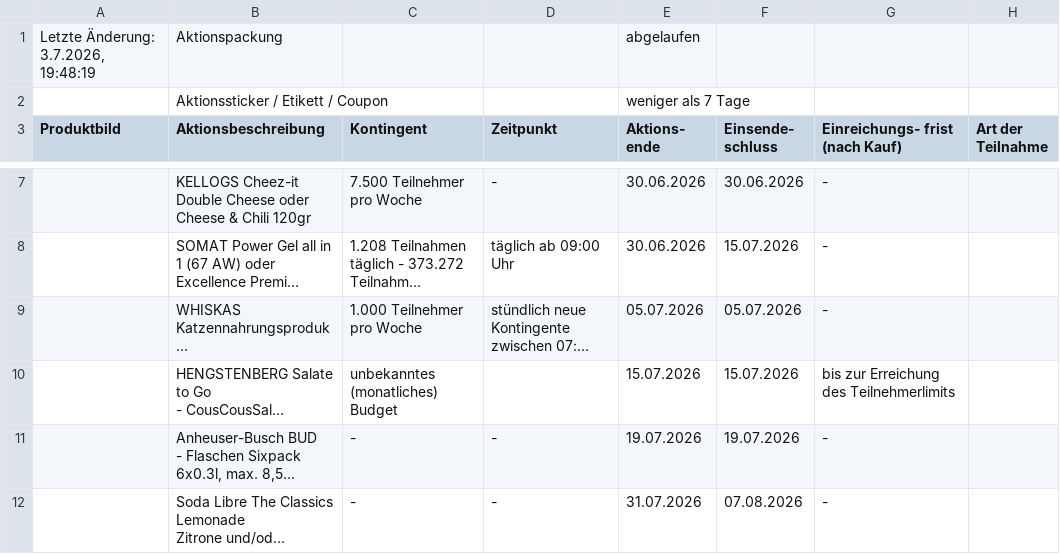
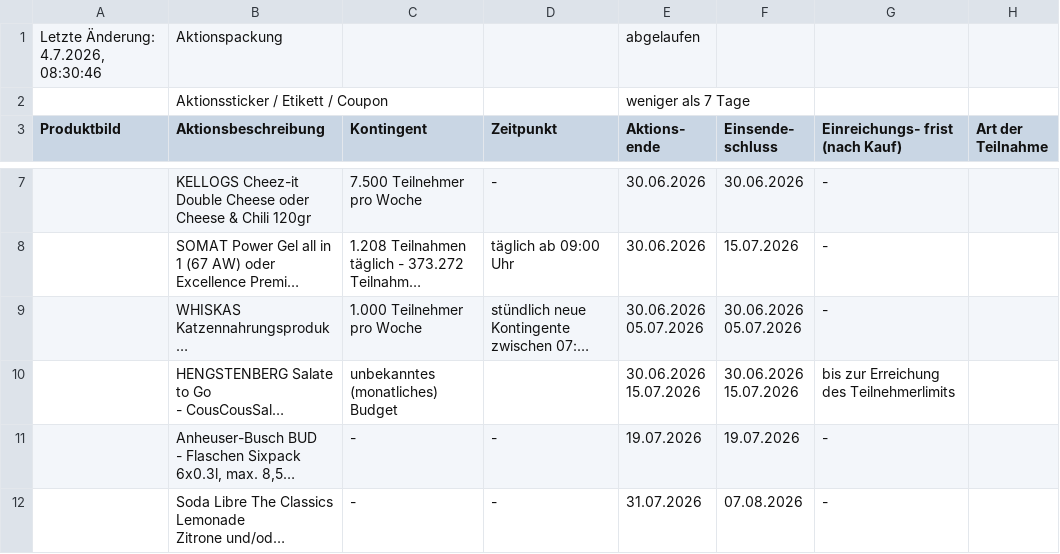
Before and after one commit to chinggg/chinggg.github.io, a CSV file: mydealz-gzg/data/source.csv, drawn as a sheet; only a part is shown, gaps mark what is left out; long unchanged cells end in …; ↵ is a line break in a cell; the diff names each change by its address in the sheet, - before the commit and + after, or states it on an @@ line.

Commit message:
ci: mydealz GZG 2026-07-06

```diff
--- a/mydealz-gzg/data/source.csv
+++ b/mydealz-gzg/data/source.csv
-A1 (Produktbild): Letzte Änderung: 3.7.2026, 19:48:19
+A1 (Produktbild): Letzte Änderung: 4.7.2026, 08:30:46
-E9 (Aktions- ende): 05.07.2026
+E9 (Aktions- ende): 30.06.2026 ↵ 05.07.2026
-F9 (Einsende- schluss): 05.07.2026
+F9 (Einsende- schluss): 30.06.2026 ↵ 05.07.2026
-E10 (Aktions- ende): 15.07.2026
+E10 (Aktions- ende): 30.06.2026 ↵ 15.07.2026
-F10 (Einsende- schluss): 15.07.2026
+F10 (Einsende- schluss): 30.06.2026 ↵ 15.07.2026
```
Also changed, not shown: 5 other files.
